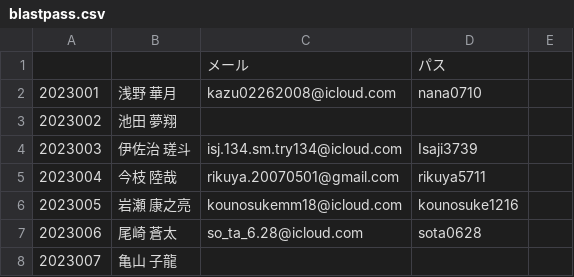
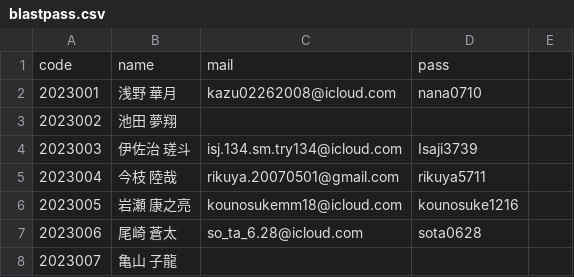
Before and after one commit to furichang/blast_conncet, a CSV file: blastpass.csv, drawn as a sheet; only a part is shown.

Commit message:
Add blastpass.csv with user data
A new csv file named blastpass.csv is created and added to the repository. This file includes important user data such as IDs, usernames, email addresses, and passwords. This user data will be utilized for authentication and user management tasks within the application.

```diff
--- a/blastpass.csv
+++ b/blastpass.csv
@@ -1,2 +1,2 @@
-,,メール,パス,
+code,name,mail,pass,
 2023001,浅野　華月,kazu02262008@icloud.com,nana0710,
```
